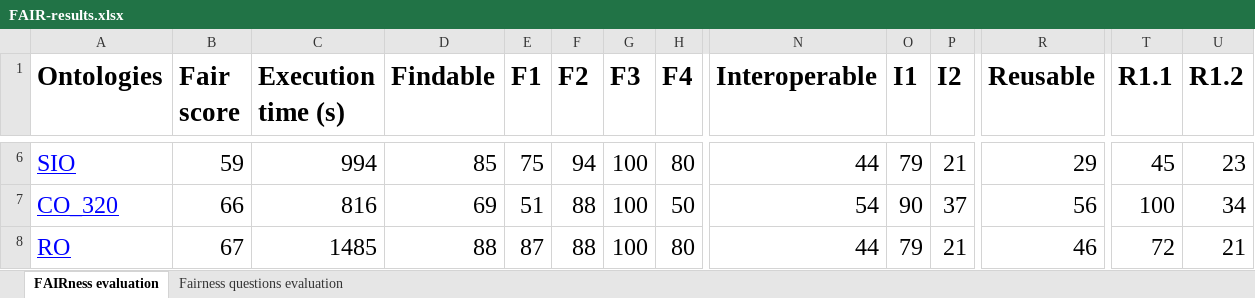
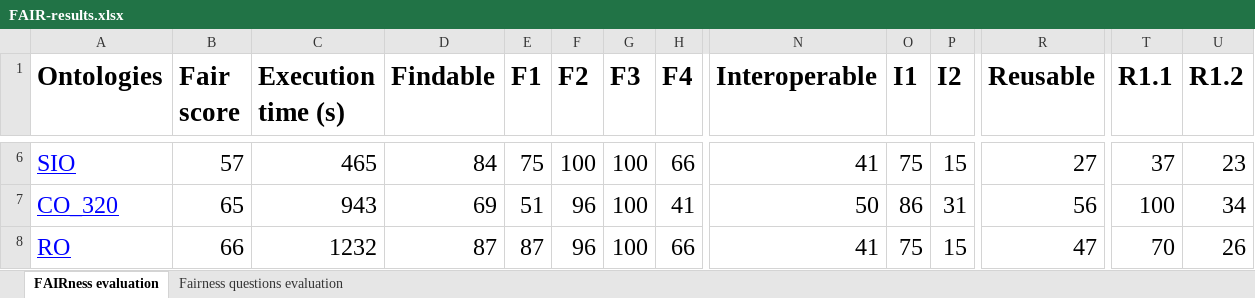
Before and after one commit to agroportal/fairness, an Excel workbook: doc/results/FAIR-results.xlsx, sheet FAIRness evaluation, drawn as a sheet; only a part is shown, gaps mark what is left out; values as stored, in another font and other column widths than the file's, no borders; the diff covers the shown part only; the diff names each change by its address in the sheet, - before the commit and + after, or states it on an @@ line.

Commit message:
update FAIR-results and FAIR-questions files

```diff
--- a/doc/results/FAIR-results.xlsx (sheet FAIRness evaluation)
+++ b/doc/results/FAIR-results.xlsx (sheet FAIRness evaluation)
-B6 (Fair score): 59
+B6 (Fair score): 57
-C6 (Execution time (s)): 994
+C6 (Execution time (s)): 465
-D6 (Findable): 85
+D6 (Findable): 84
-F6 (F2): 94
+F6 (F2): 100
-H6 (F4): 80
+H6 (F4): 66
-N6 (Interoperable): 44
+N6 (Interoperable): 41
-O6 (I1): 79
+O6 (I1): 75
-P6 (I2): 21
+P6 (I2): 15
-R6 (Reusable): 29
+R6 (Reusable): 27
-T6 (R1.1): 45
+T6 (R1.1): 37
-B7 (Fair score): 66
+B7 (Fair score): 65
-C7 (Execution time (s)): 816
+C7 (Execution time (s)): 943
-F7:F8 (F2): 88
+F7:F8 (F2): 96
-H7 (F4): 50
+H7 (F4): 41
-N7 (Interoperable): 54
+N7 (Interoperable): 50
-O7 (I1): 90
+O7 (I1): 86
-P7 (I2): 37
+P7 (I2): 31
-B8 (Fair score): 67
+B8 (Fair score): 66
-C8 (Execution time (s)): 1485
+C8 (Execution time (s)): 1232
-D8 (Findable): 88
+D8 (Findable): 87
-H8 (F4): 80
+H8 (F4): 66
-N8 (Interoperable): 44
+N8 (Interoperable): 41
-O8 (I1): 79
+O8 (I1): 75
-P8 (I2): 21
+P8 (I2): 15
-R8 (Reusable): 46
+R8 (Reusable): 47
-T8 (R1.1): 72
+T8 (R1.1): 70
-U8 (R1.2): 21
+U8 (R1.2): 26
```
Also changed, not shown: 1396 edited cells elsewhere in this sheet, sheet Fairness questions evaluation, 1 other file.
